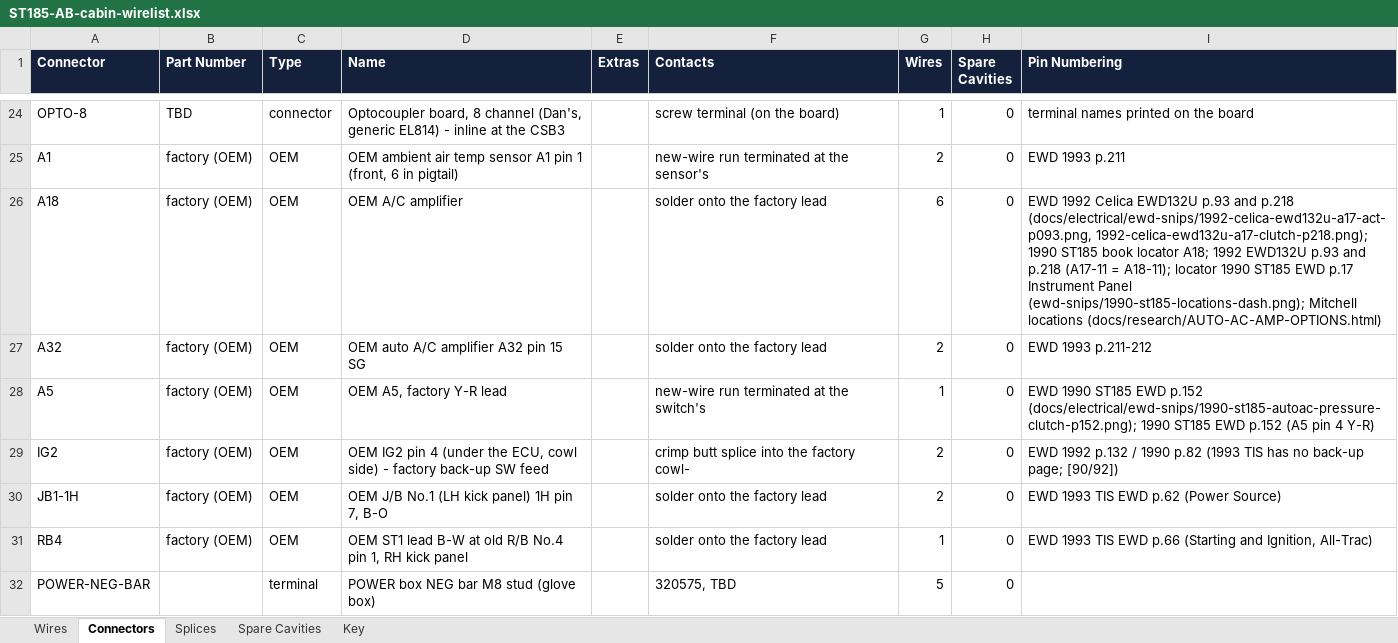
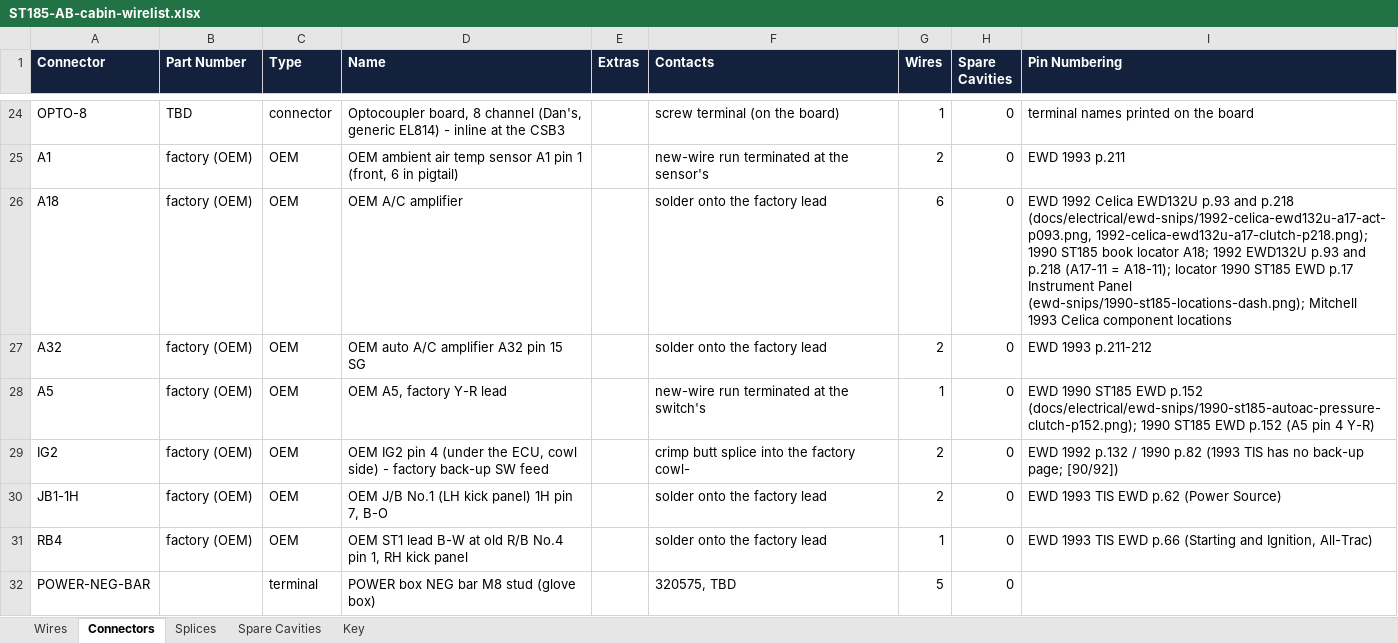
Before and after one commit to living-relation/st185-link-ecu-config, an Excel workbook: docs/harness/wirelists/ST185-AB-cabin-wirelist.xlsx, sheet Connectors, drawn as a sheet; only a part is shown, gaps mark what is left out; values as stored, in another font and other column widths than the file's, no borders; the diff names each change by its address in the sheet, - before the commit and + after, or states it on an @@ line.

```diff
--- a/docs/harness/wirelists/ST185-AB-cabin-wirelist.xlsx (sheet Connectors)
+++ b/docs/harness/wirelists/ST185-AB-cabin-wirelist.xlsx (sheet Connectors)
-I26 (Pin Numbering): …(ewd-snips/1990-st185-locations-dash.png); Mitchell locations (docs/research/AUTO-AC-AMP-OPTIONS.html)
+I26 (Pin Numbering): …(ewd-snips/1990-st185-locations-dash.png); Mitchell 1993 Celica component locations
```
Also changed, not shown: sheet Wires, docs/harness/wirelists/ST185-AB-engine-wirelist.xlsx, 21 other files.
